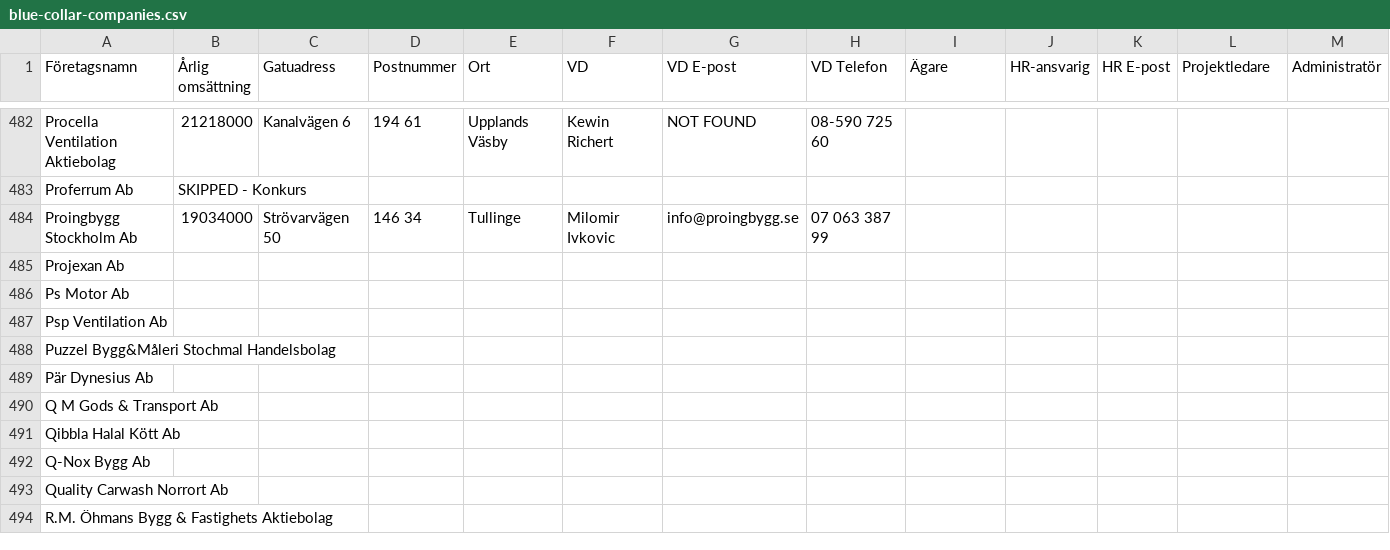
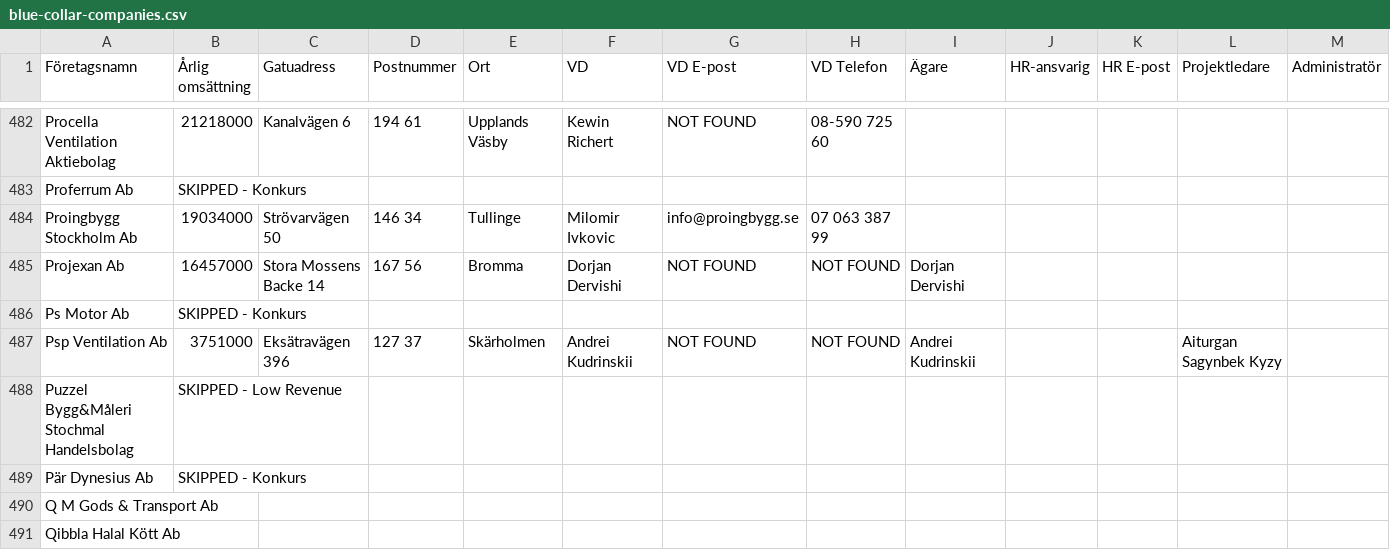
Before and after one commit to fellanH/ett-smart, a CSV file: marketing/weaver-5/blue-collar-companies.csv, drawn as a sheet; only a part is shown, gaps mark what is left out; the shorter side is filled out with more unchanged rows; the diff names each change by its address in the sheet, - before the commit and + after, or states it on an @@ line.

Commit message:
Processed companies rows 485-489 (batch of 5)

```diff
--- a/marketing/weaver-5/blue-collar-companies.csv
+++ b/marketing/weaver-5/blue-collar-companies.csv
-B485 (Årlig omsättning): (empty)
+B485 (Årlig omsättning): 16457000
-C485 (Gatuadress): (empty)
+C485 (Gatuadress): Stora Mossens Backe 14
-D485 (Postnummer): (empty)
+D485 (Postnummer): 167 56
-E485 (Ort): (empty)
+E485 (Ort): Bromma
-F485 (VD): (empty)
+F485 (VD): Dorjan Dervishi
-G485 (VD E-post): (empty)
+G485 (VD E-post): NOT FOUND
-H485 (VD Telefon): (empty)
+H485 (VD Telefon): NOT FOUND
-I485 (Ägare): (empty)
+I485 (Ägare): Dorjan Dervishi
-B486 (Årlig omsättning): (empty)
+B486 (Årlig omsättning): SKIPPED - Konkurs
-B487 (Årlig omsättning): (empty)
+B487 (Årlig omsättning): 3751000
-C487 (Gatuadress): (empty)
+C487 (Gatuadress): Eksätravägen 396
-D487 (Postnummer): (empty)
+D487 (Postnummer): 127 37
-E487 (Ort): (empty)
+E487 (Ort): Skärholmen
-F487 (VD): (empty)
+F487 (VD): Andrei Kudrinskii
-G487 (VD E-post): (empty)
+G487 (VD E-post): NOT FOUND
-H487 (VD Telefon): (empty)
+H487 (VD Telefon): NOT FOUND
-I487 (Ägare): (empty)
+I487 (Ägare): Andrei Kudrinskii
-L487 (Projektledare): (empty)
+L487 (Projektledare): Aiturgan Sagynbek Kyzy
-B488 (Årlig omsättning): (empty)
+B488 (Årlig omsättning): SKIPPED - Low Revenue
-B489 (Årlig omsättning): (empty)
+B489 (Årlig omsättning): SKIPPED - Konkurs
```
